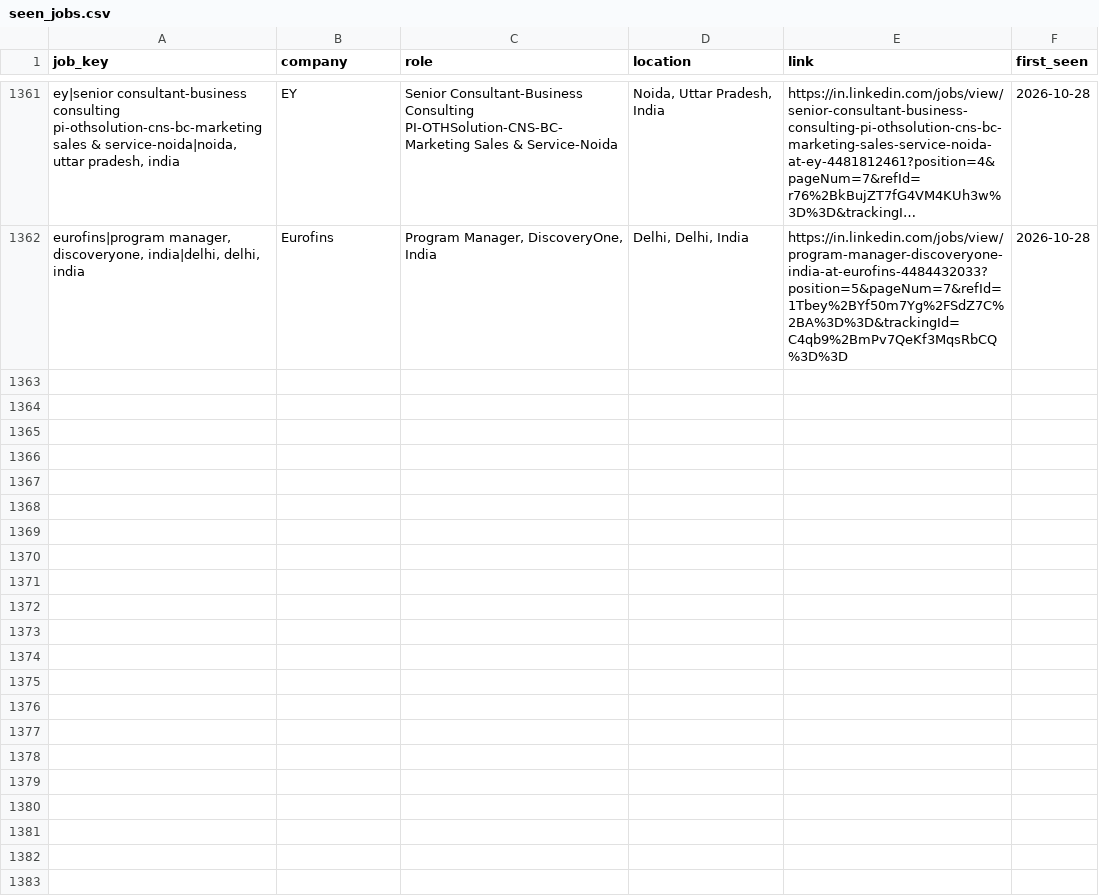
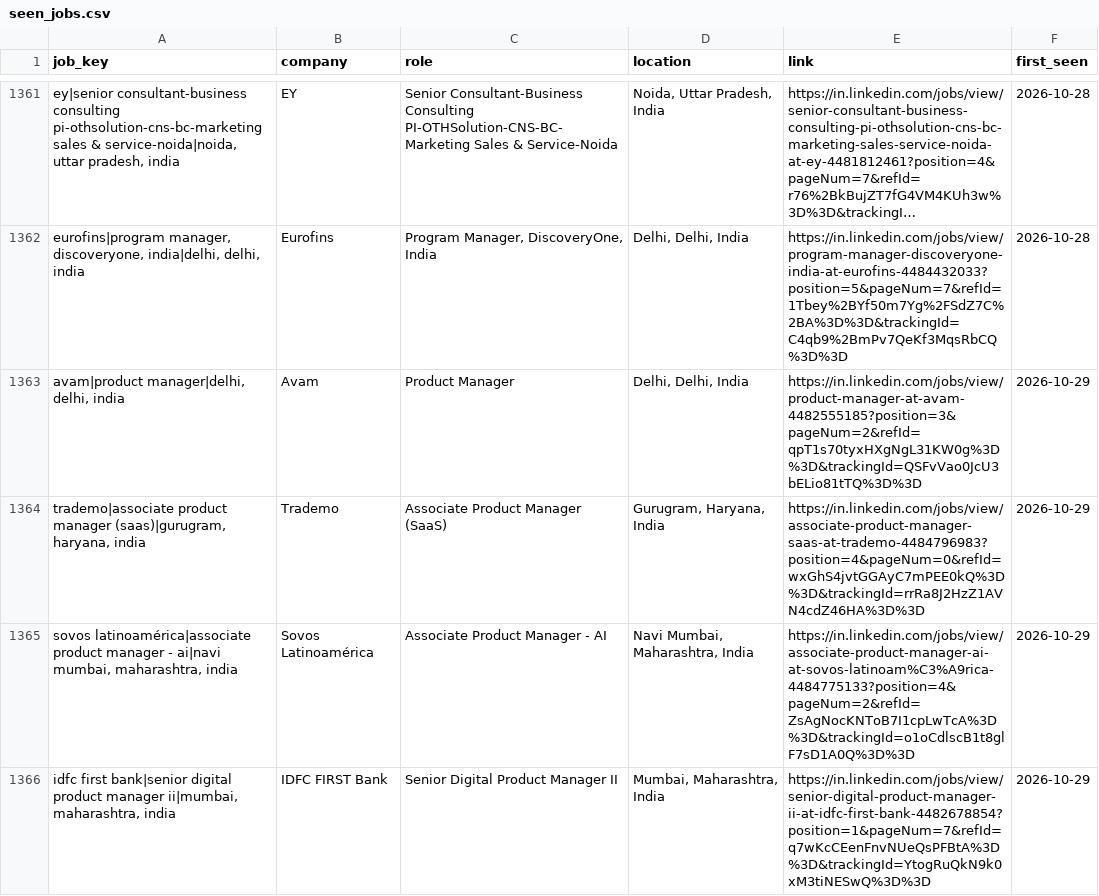
Before and after one commit to yamini1312singh/job-crawler, a CSV file: data/seen_jobs.csv, drawn as a sheet; only a part is shown, gaps mark what is left out; long unchanged cells end in …; the diff covers the shown part only; the diff names each change by its address in the sheet, - before the commit and + after, or states it on an @@ line.

```diff
--- a/data/seen_jobs.csv
+++ b/data/seen_jobs.csv
+row 1363: avam|product manager|delhi, delhi, india | Avam | Product Manager | Delhi, Delhi, India | https://in.linkedin.com/jobs/view/product-manager-at-avam-4482555185?position=3&pageNum=2&refId=qpT1s70tyxHXgNgL31KW0g%3D%3D&trackingId=QSFvVao0JcU3bELio81tTQ%3D%3D | 2026-10-29
+row 1364: trademo|associate product manager (saas)|gurugram, haryana, india | Trademo | Associate Product Manager (SaaS) | Gurugram, Haryana, India | https://in.linkedin.com/jobs/view/associate-product-manager-saas-at-trademo-4484796983?position=4&pageNum=0&refId=wxGhS4jvtGGAyC7mPEE0kQ%3D%3D&trackingId=rrRa8J2HzZ1AVN4cdZ46HA%3D%3D | 2026-10-29
+row 1365: sovos latinoamérica|associate product manager - ai|navi mumbai, maharashtra, india | Sovos Latinoamérica | Associate Product Manager - AI | Navi Mumbai, Maharashtra, India | https://in.linkedin.com/jobs/view/associate-product-manager-ai-at-sovos-latinoam%C3%A9rica-4484775133?position=4&pageNum=2&refId=ZsAgNocKNToB7I1cpLwTcA%3D%3D&trackingId=o1oCdlscB1t8glF7sD1A0Q%3D%3D | 2026-10-29
+row 1366: idfc first bank|senior digital product manager ii|mumbai, maharashtra, india | IDFC FIRST Bank | Senior Digital Product Manager II | Mumbai, Maharashtra, India | https://in.linkedin.com/jobs/view/senior-digital-product-manager-ii-at-idfc-first-bank-4482678854?position=1&pageNum=7&refId=q7wKcCEenFnvNUeQsPFBtA%3D%3D&trackingId=YtogRuQkN9k0xM3tiNESwQ%3D%3D | 2026-10-29
```
Also changed, not shown: 9 added rows elsewhere in this file, data/jobs.csv, 1 other file.
